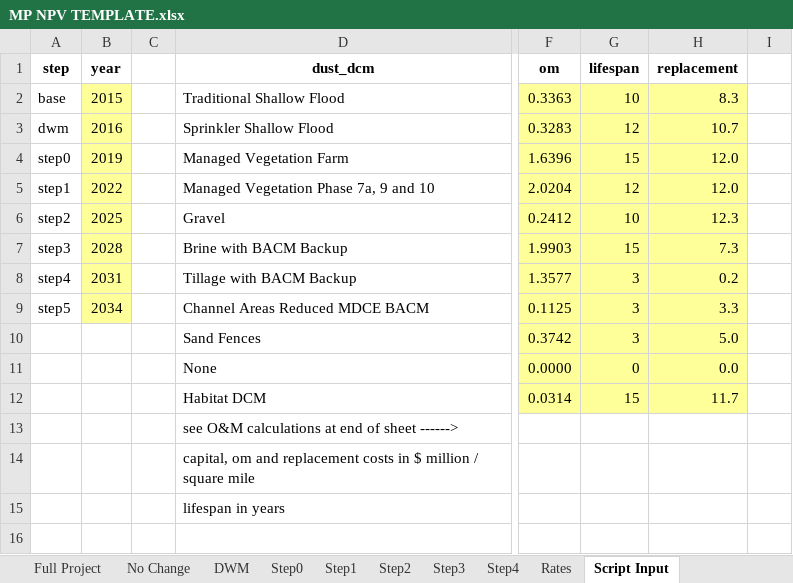
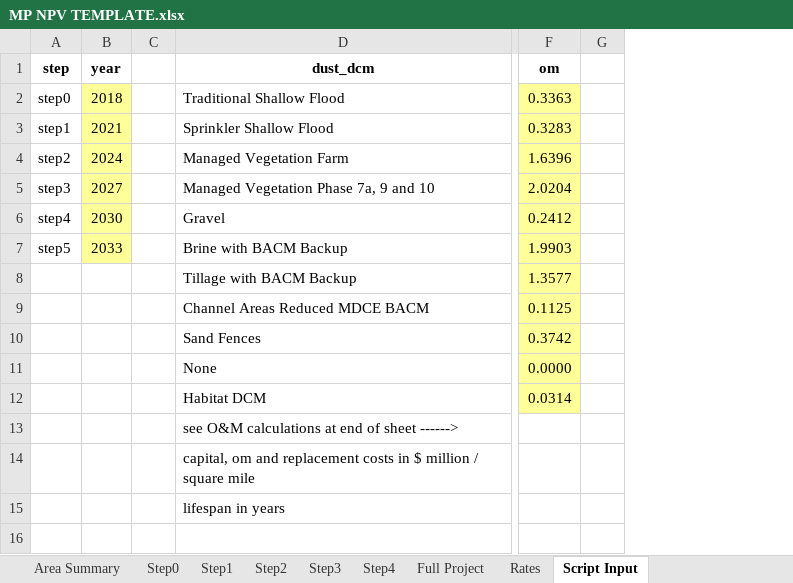
Before and after one commit to jwbannister/master_proj, an Excel workbook: MP NPV TEMPLATE.xlsx, sheet Script Input, drawn as a sheet; only a part is shown, gaps mark what is left out; values as stored, in another font and other column widths than the file's, no borders; the diff names each change by its address in the sheet, - before the commit and + after, or states it on an @@ line.

```diff
--- a/MP NPV TEMPLATE.xlsx (sheet Script Input)
+++ b/MP NPV TEMPLATE.xlsx (sheet Script Input)
-sheet tab: No Change
-sheet tab: DWM
@@ sheet tab order changed: Area Summary | Step0 | Step1 | Step2 | Step3 | Step4 | Full Project | Rates | Script Input @@
-column G (lifespan), rows 2-12: 10 | 12 | 15 | 12 | 10 | 15 | 3 | 3 | 3 | 0 | 15
-column H (replacement), rows 2-12: 8.3 | 10.7 | 12.0 | 12.0 | 12.3 | 7.3 | 0.2 | 3.3 | 5.0 | 0.0 | 11.7
-A2 (step): base
+A2 (step): step0
-B2 (year): 2015
+B2 (year): 2018
-A3 (step): dwm
+A3 (step): step1
-B3 (year): 2016
+B3 (year): 2021
-A4 (step): step0
+A4 (step): step2
-B4 (year): 2019
+B4 (year): 2024
-A5 (step): step1
+A5 (step): step3
-B5 (year): 2022
+B5 (year): 2027
-A6 (step): step2
+A6 (step): step4
-B6 (year): 2025
+B6 (year): 2030
-A7 (step): step3
+A7 (step): step5
-B7 (year): 2028
+B7 (year): 2033
-A8 (step): step4
+A8 (step): (empty)
-B8 (year): 2031
+B8 (year): (empty)
-B8:B9 fill: #FFFF99
+B8:B9 fill: none
-A9 (step): step5
+A9 (step): (empty)
-B9 (year): 2034
+B9 (year): (empty)
```
Also changed, not shown: sheet Full Project, sheet Step0, sheet Step1, sheet Step3, sheet Step4, sheet Step2, 3 more sheets, formulas that keep their value, MP Workbook LAUNCHPAD.xlsx, 2 other files.
